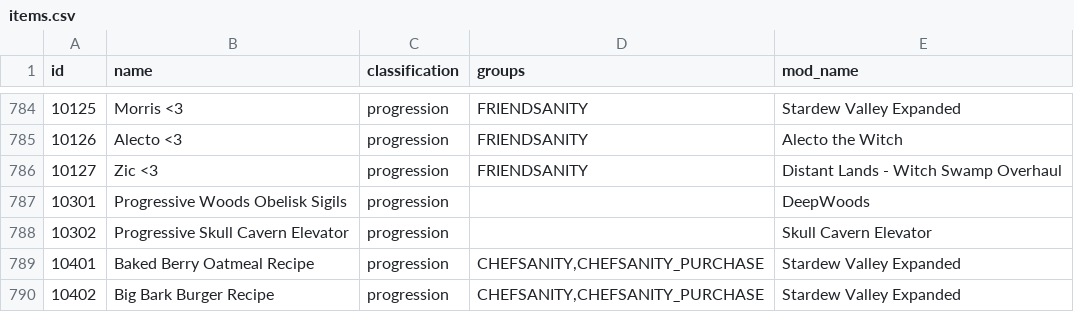
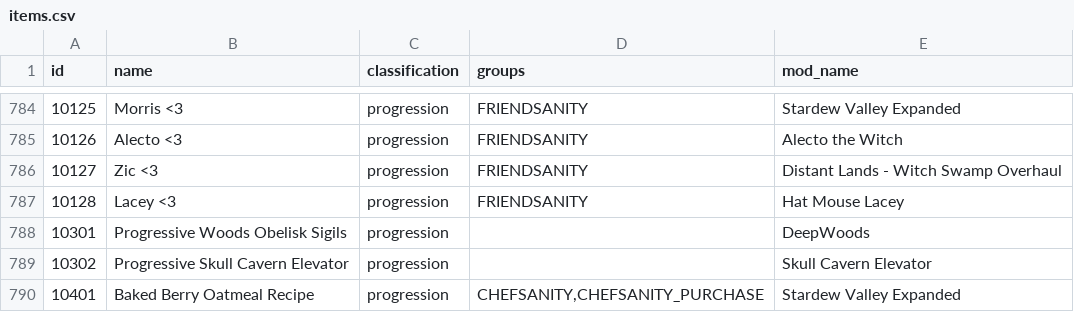
Before and after one commit to EmilyV99/Archipelago, a CSV file: worlds/stardew_valley/data/items.csv, drawn as a sheet; only a part is shown, gaps mark what is left out; the shorter side is filled out with more unchanged rows; the diff names each change by its address in the sheet, - before the commit and + after, or states it on an @@ line.

```diff
--- a/worlds/stardew_valley/data/items.csv
+++ b/worlds/stardew_valley/data/items.csv
+row 787: 10128 | Lacey <3 | progression | FRIENDSANITY | Hat Mouse Lacey
```
Also changed, not shown: worlds/stardew_valley/data/locations.csv, 7 other files.
